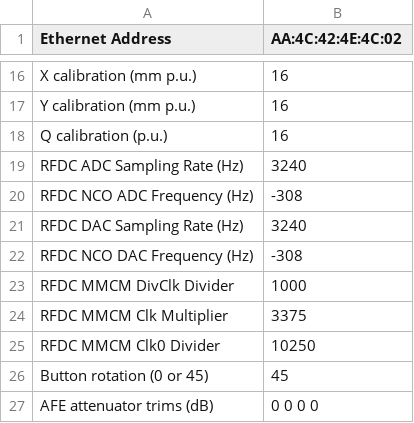
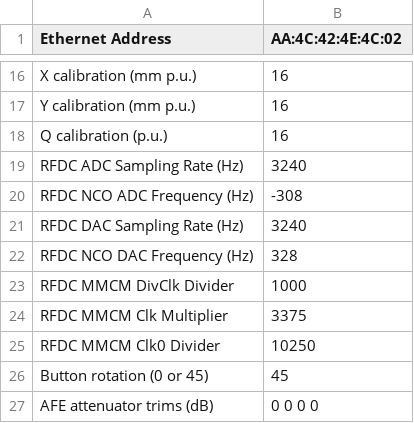
Before and after one commit to BerkeleyLab/LBNL-DSBPM, a CSV file: config/als_sr_lmk_vcxo/sysParms130_SR.csv, drawn as a sheet; only a part is shown, gaps mark what is left out.

Commit message:
config/als_sr_lmk_vcxo: fix DAC NCO freq to bin 328

```diff
--- a/config/als_sr_lmk_vcxo/sysParms130_SR.csv
+++ b/config/als_sr_lmk_vcxo/sysParms130_SR.csv
@@ -21,3 +21,3 @@ RFDC NCO ADC Frequency (Hz),-308
 RFDC DAC Sampling Rate (Hz),3240
-RFDC NCO DAC Frequency (Hz),-308
+RFDC NCO DAC Frequency (Hz),328
 RFDC MMCM DivClk Divider,1000
```
